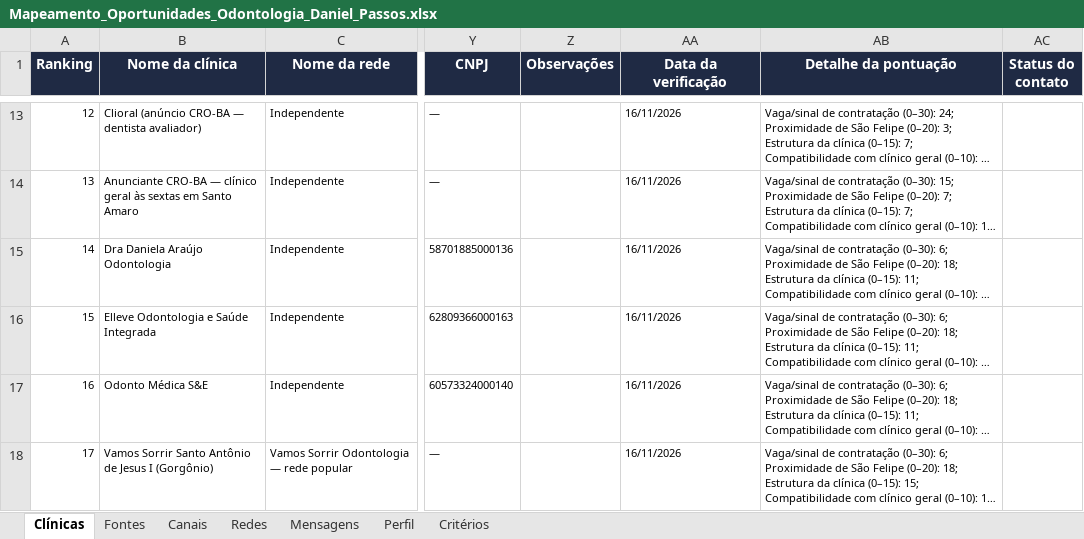
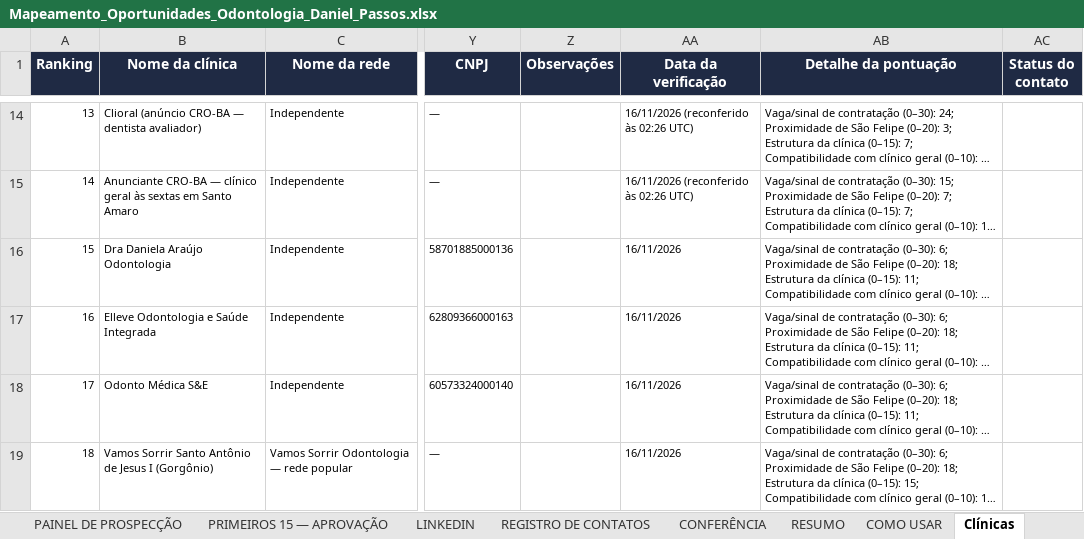
Before and after one commit to danielpassos60/Pasta-1, an Excel workbook: relatorio/Mapeamento_Oportunidades_Odontologia_Daniel_Passos.xlsx, sheet Clínicas, drawn as a sheet; only a part is shown, gaps mark what is left out; long unchanged cells end in …; values as stored, in another font and other column widths than the file's, no borders; addresses are those after the commit; the diff covers the shown part only; the diff names each change by its address in the sheet, - before the commit and + after, or states it on an @@ line.

```diff
--- a/relatorio/Mapeamento_Oportunidades_Odontologia_Daniel_Passos.xlsx (sheet Clínicas)
+++ b/relatorio/Mapeamento_Oportunidades_Odontologia_Daniel_Passos.xlsx (sheet Clínicas)
+sheet tab: PAINEL DE PROSPECÇÃO
+sheet tab: PRIMEIROS 15 — APROVAÇÃO
+sheet tab: LINKEDIN
+sheet tab: REGISTRO DE CONTATOS
+sheet tab: CONFERÊNCIA
+sheet tab: RESUMO
+sheet tab: COMO USAR
@@ column A (Ranking) renumbered between rows 5 and 97 @@
-AA14:AA15 (Data da verificação): 16/11/2026
+AA14:AA15 (Data da verificação): 16/11/2026 (reconferido às 02:26 UTC)
```
Also changed, not shown: 4 added rows, 4 removed rows, 31 edited cells and cell formats elsewhere in this sheet, sheet Canais, sheet Fontes, sheet Critérios, sheet Redes, 7 other files.
